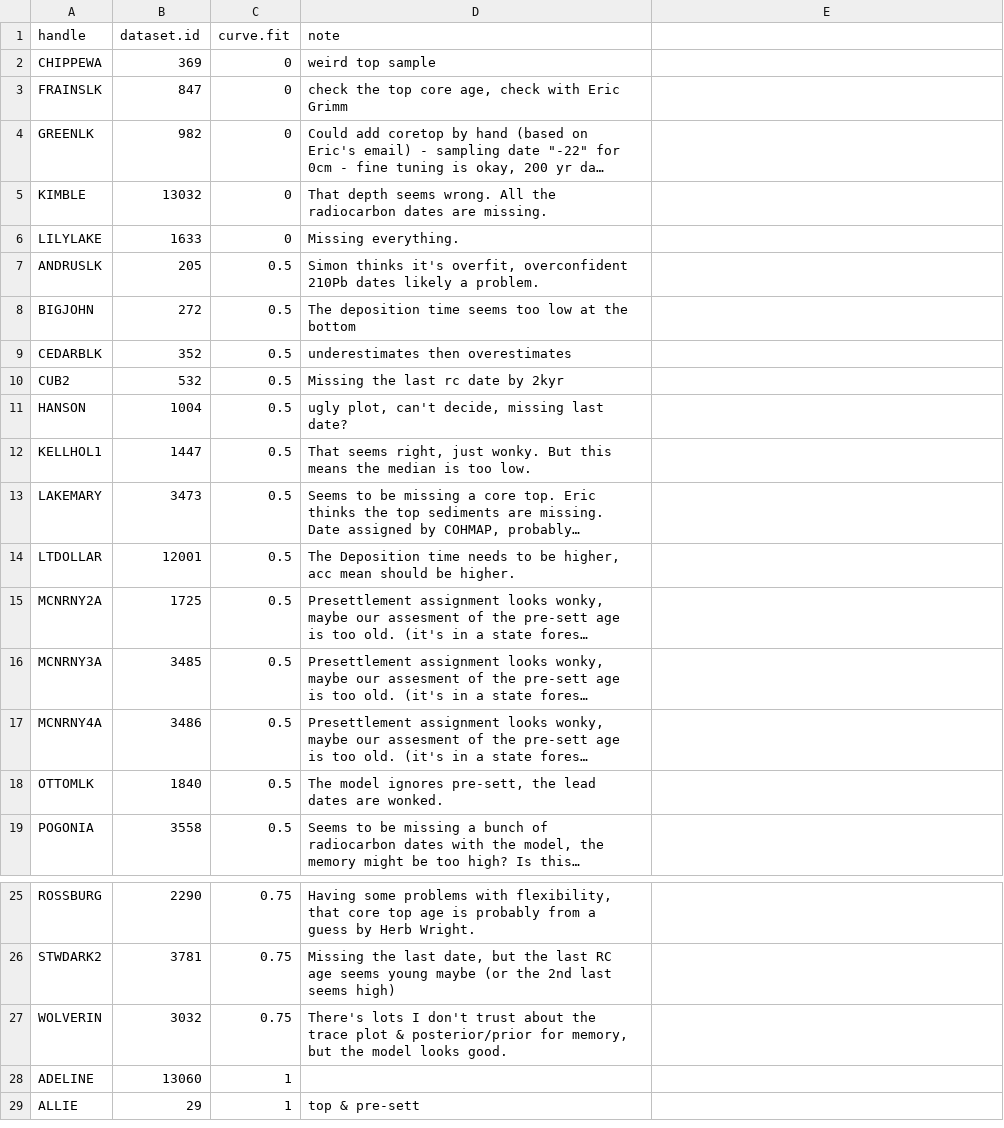
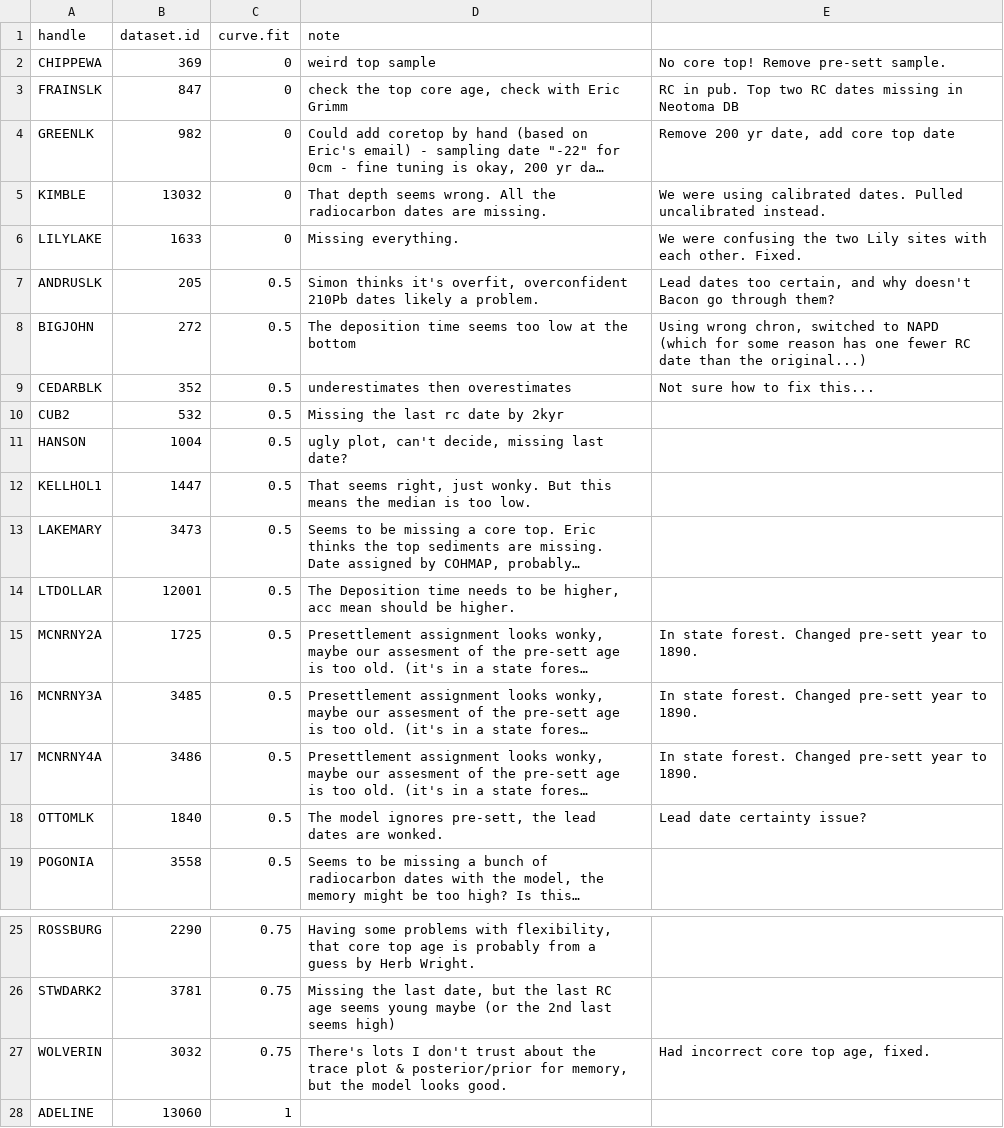
Before and after one commit to PalEON-Project/stepps-baconizing, a CSV file: bacon.good.curve.csv, drawn as a sheet; only a part is shown, gaps mark what is left out; the shorter side is filled out with more unchanged rows; long unchanged cells end in …; the diff names each change by its address in the sheet, - before the commit and + after, or states it on an @@ line.

```diff
--- a/bacon.good.curve.csv
+++ b/bacon.good.curve.csv
-E2: (empty)
+E2: No core top! Remove pre-sett sample.
-E3: (empty)
+E3: RC in pub. Top two RC dates missing in Neotoma DB
-E4: (empty)
+E4: Remove 200 yr date, add core top date
-E5: (empty)
+E5: We were using calibrated dates. Pulled uncalibrated instead.
-E6: (empty)
+E6: We were confusing the two Lily sites with each other. Fixed.
-E7: (empty)
+E7: Lead dates too certain, and why doesn't Bacon go through them?
-E8: (empty)
+E8: Using wrong chron, switched to NAPD (which for some reason has one fewer RC date than the original...)
-E9: (empty)
+E9: Not sure how to fix this...
-E15:E17: (empty)
+E15:E17: In state forest. Changed pre-sett year to 1890.
-E18: (empty)
+E18: Lead date certainty issue?
-E27: (empty)
+E27: Had incorrect core top age, fixed.
```
Also changed, not shown: 1 other file.
